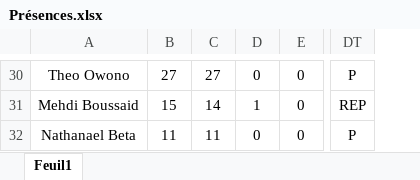
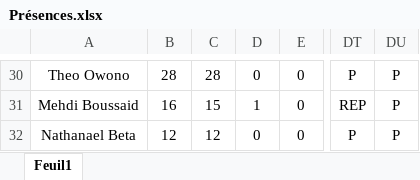
Before and after one commit to Chris15100/lld-app, an Excel workbook: data/Présences.xlsx, sheet Feuil1, drawn as a sheet; only a part is shown, gaps mark what is left out; values as stored, in another font and other column widths than the file's, no borders; conditional formats not drawn; removed rows and columns are numbered as before the commit, all else as after; the diff covers the shown part only; the diff names each change by its address in the sheet, - before the commit and + after, or states it on an @@ line.

```diff
--- a/data/Présences.xlsx (sheet Feuil1)
+++ b/data/Présences.xlsx (sheet Feuil1)
-column B, rows 30-32: 27 | 15 | 11
+column B, rows 30-32: 28 | 16 | 12
+column DU, rows 30-32: all P
-C30: 27
+C30: 28
-C31: 14
+C31: 15
-C32: 11
+C32: 12
```
Also changed, not shown: 22 edited cells elsewhere in this sheet, data/DonneesGPSPropres.xlsx.
